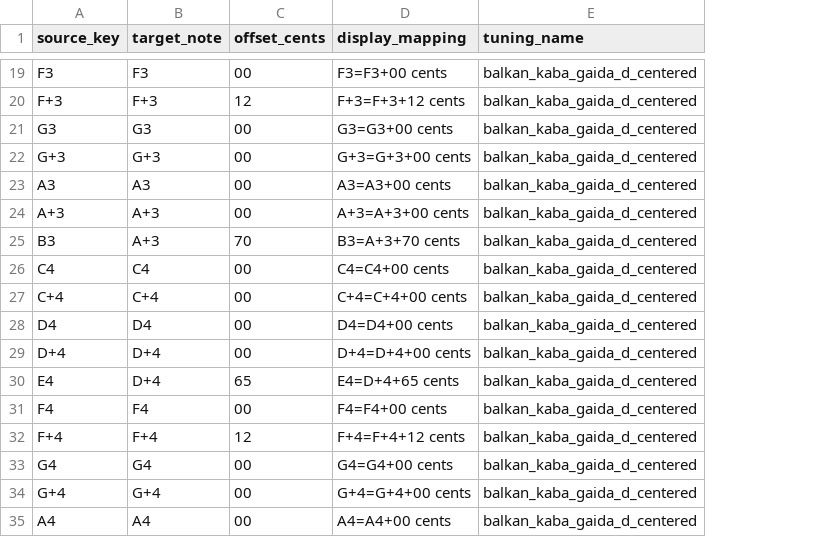
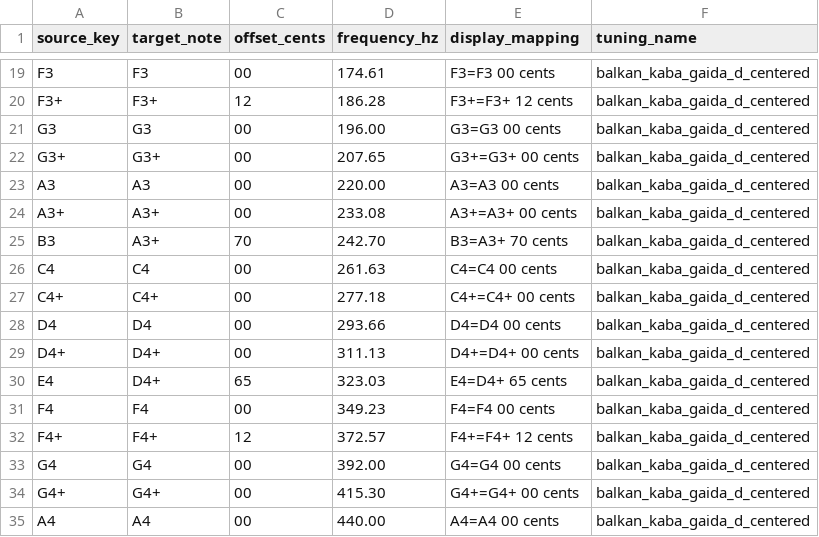
Before and after one commit to tymcode/ensoniq-pitch-tables, a CSV file: csv/D_tonic/balkan_kaba_gaida_d_centered.csv, drawn as a sheet; only a part is shown, gaps mark what is left out; addresses are those after the commit; the diff covers the shown part only; the diff names each change by its address in the sheet, - before the commit and + after, or states it on an @@ line.

```diff
--- a/csv/D_tonic/balkan_kaba_gaida_d_centered.csv
+++ b/csv/D_tonic/balkan_kaba_gaida_d_centered.csv
+column D (frequency_hz), rows 19-35: 174.61 | 186.28 | 196.00 | 207.65 | 220.00 | 233.08 | 242.70 | 261.63 | 277.18 | 293.66 | 311.13 | 323.03 | 349.23 | 372.57 | 392.00 | 415.30 | 440.00
-E19 (display_mapping): F3=F3+00 cents
+E19 (display_mapping): F3=F3 00 cents
-A20 (source_key): F+3
+A20 (source_key): F3+
-B20 (target_note): F+3
+B20 (target_note): F3+
-E20 (display_mapping): F+3=F+3+12 cents
+E20 (display_mapping): F3+=F3+ 12 cents
-E21 (display_mapping): G3=G3+00 cents
+E21 (display_mapping): G3=G3 00 cents
-A22 (source_key): G+3
+A22 (source_key): G3+
-B22 (target_note): G+3
+B22 (target_note): G3+
-E22 (display_mapping): G+3=G+3+00 cents
+E22 (display_mapping): G3+=G3+ 00 cents
-E23 (display_mapping): A3=A3+00 cents
+E23 (display_mapping): A3=A3 00 cents
-A24 (source_key): A+3
+A24 (source_key): A3+
-B24:B25 (target_note): A+3
+B24:B25 (target_note): A3+
-E24 (display_mapping): A+3=A+3+00 cents
+E24 (display_mapping): A3+=A3+ 00 cents
-E25 (display_mapping): B3=A+3+70 cents
+E25 (display_mapping): B3=A3+ 70 cents
-E26 (display_mapping): C4=C4+00 cents
+E26 (display_mapping): C4=C4 00 cents
-A27 (source_key): C+4
+A27 (source_key): C4+
-B27 (target_note): C+4
+B27 (target_note): C4+
-E27 (display_mapping): C+4=C+4+00 cents
+E27 (display_mapping): C4+=C4+ 00 cents
-E28 (display_mapping): D4=D4+00 cents
+E28 (display_mapping): D4=D4 00 cents
-A29 (source_key): D+4
+A29 (source_key): D4+
-B29:B30 (target_note): D+4
+B29:B30 (target_note): D4+
-E29 (display_mapping): D+4=D+4+00 cents
+E29 (display_mapping): D4+=D4+ 00 cents
-E30 (display_mapping): E4=D+4+65 cents
+E30 (display_mapping): E4=D4+ 65 cents
-E31 (display_mapping): F4=F4+00 cents
+E31 (display_mapping): F4=F4 00 cents
-A32 (source_key): F+4
+A32 (source_key): F4+
-B32 (target_note): F+4
+B32 (target_note): F4+
-E32 (display_mapping): F+4=F+4+12 cents
+E32 (display_mapping): F4+=F4+ 12 cents
-E33 (display_mapping): G4=G4+00 cents
+E33 (display_mapping): G4=G4 00 cents
-A34 (source_key): G+4
+A34 (source_key): G4+
-B34 (target_note): G+4
+B34 (target_note): G4+
-E34 (display_mapping): G+4=G+4+00 cents
+E34 (display_mapping): G4+=G4+ 00 cents
-E35 (display_mapping): A4=A4+00 cents
+E35 (display_mapping): A4=A4 00 cents
```
Also changed, not shown: 88 edited cells elsewhere in this file, csv/12tet_reference.csv, csv/arabic_24tet_quartertone_grid.csv, 26 other files.
